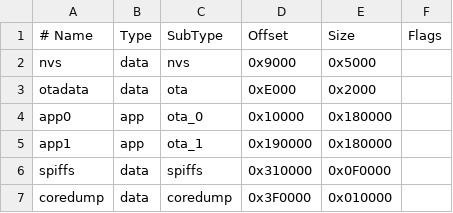
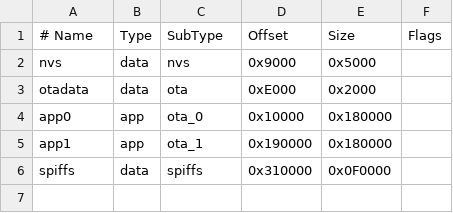
Before and after one commit to Aditya384197/esp32-weather-station, a CSV file: partitions.csv, drawn as a sheet.

Commit message:
Fix duplicate entry for spiffs in partitions.csv

```diff
--- a/partitions.csv
+++ b/partitions.csv
@@ -6,2 +6 @@ app1,     app,  ota_1,   0x190000, 0x180000,
 spiffs,   data, spiffs,  0x310000, 0x0F0000,
-coredump, data, coredump,0x3F0000, 0x010000,
```
